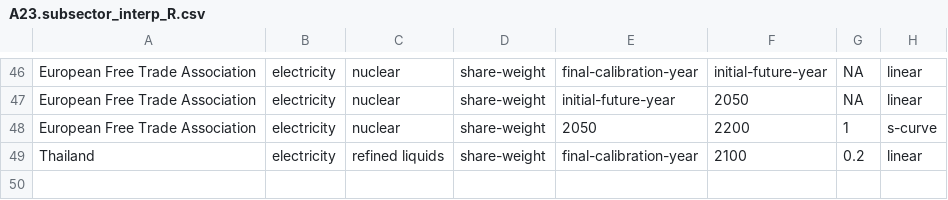
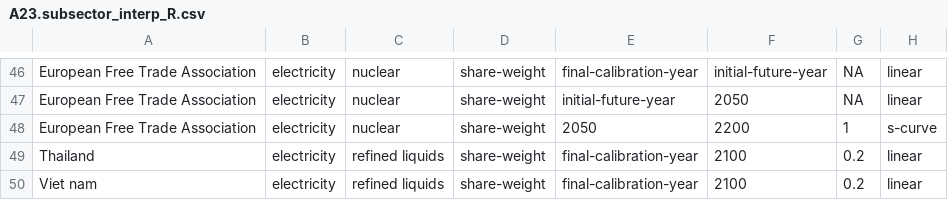
Before and after one commit to zarrarkhan/gcam_v5p3_seasia, a CSV file: input/gcamdata/inst/extdata/energy/A23.subsector_interp_R.csv, drawn as a sheet; only a part is shown, gaps mark what is left out; the diff names each change by its address in the sheet, - before the commit and + after, or states it on an @@ line.

Commit message:
Thailand and Viet Nam regions breakout

```diff
--- a/input/gcamdata/inst/extdata/energy/A23.subsector_interp_R.csv
+++ b/input/gcamdata/inst/extdata/energy/A23.subsector_interp_R.csv
+row 50: Viet nam | electricity | refined liquids | share-weight | final-calibration-year | 2100 | 0.2 | linear
```
Also changed, not shown: input/gcamdata/inst/extdata/aglu/A_bio_frac_prod_R.csv, input/gcamdata/inst/extdata/common/GCAM_region_names.csv, 7 other files.
